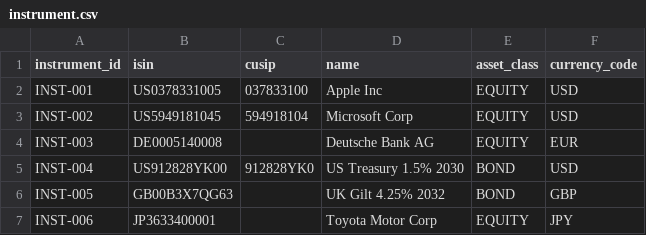
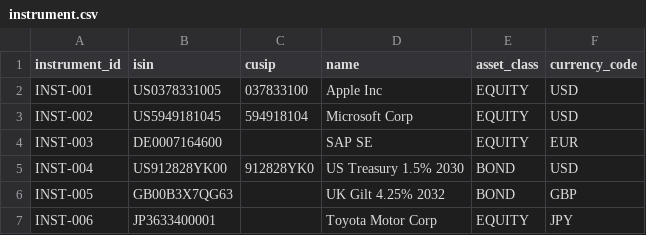
Before and after one commit to brettontaylor/data-mesh-reference, a CSV file: examples/data/instrument.csv, drawn as a sheet.

```diff
--- a/examples/data/instrument.csv
+++ b/examples/data/instrument.csv
@@ -3,3 +3,3 @@ INST-001,US0378331005,037833100,Apple Inc,EQUITY,USD
 INST-002,US5949181045,594918104,Microsoft Corp,EQUITY,USD
-INST-003,DE0005140008,,Deutsche Bank AG,EQUITY,EUR
+INST-003,DE0007164600,,SAP SE,EQUITY,EUR
 INST-004,US912828YK00,912828YK0,US Treasury 1.5% 2030,BOND,USD
```
Also changed, not shown: 1 other file.
